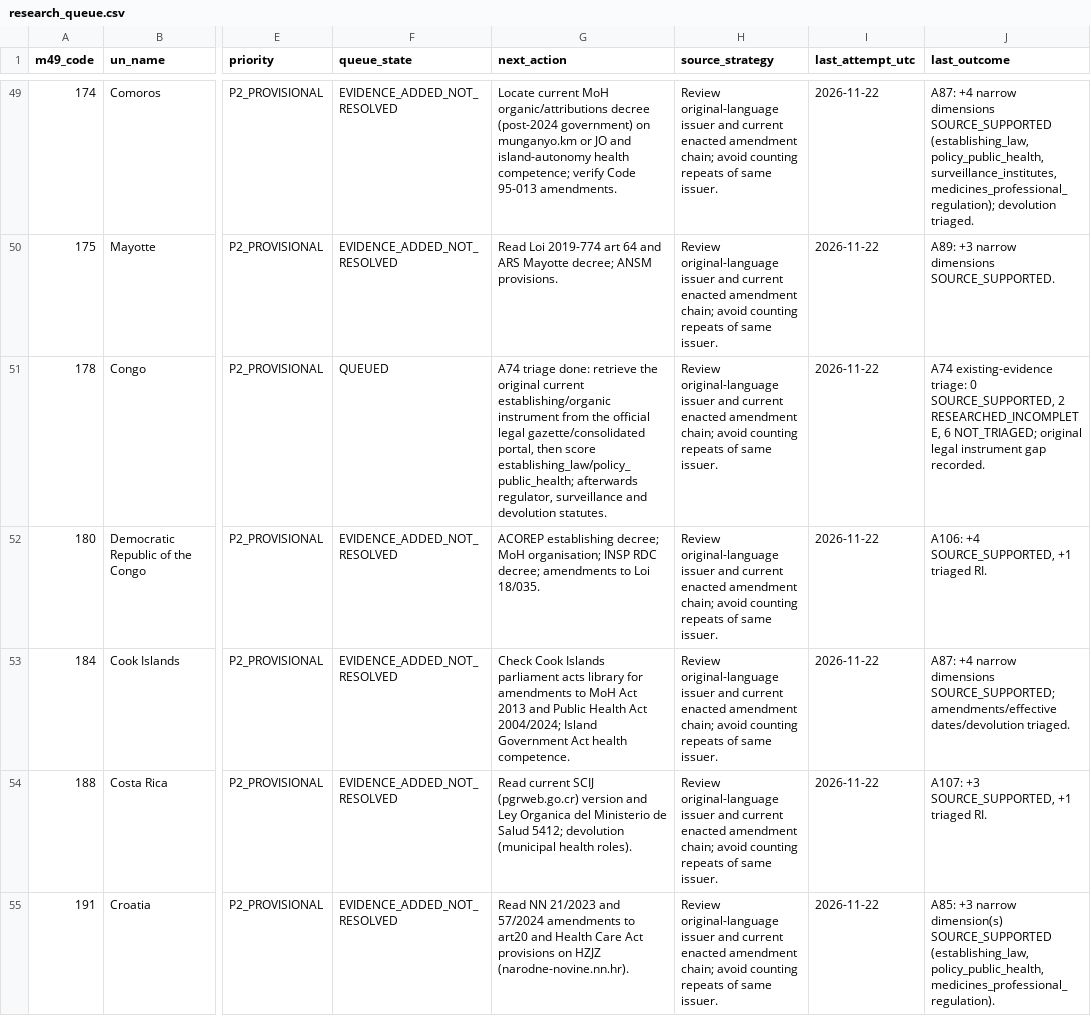
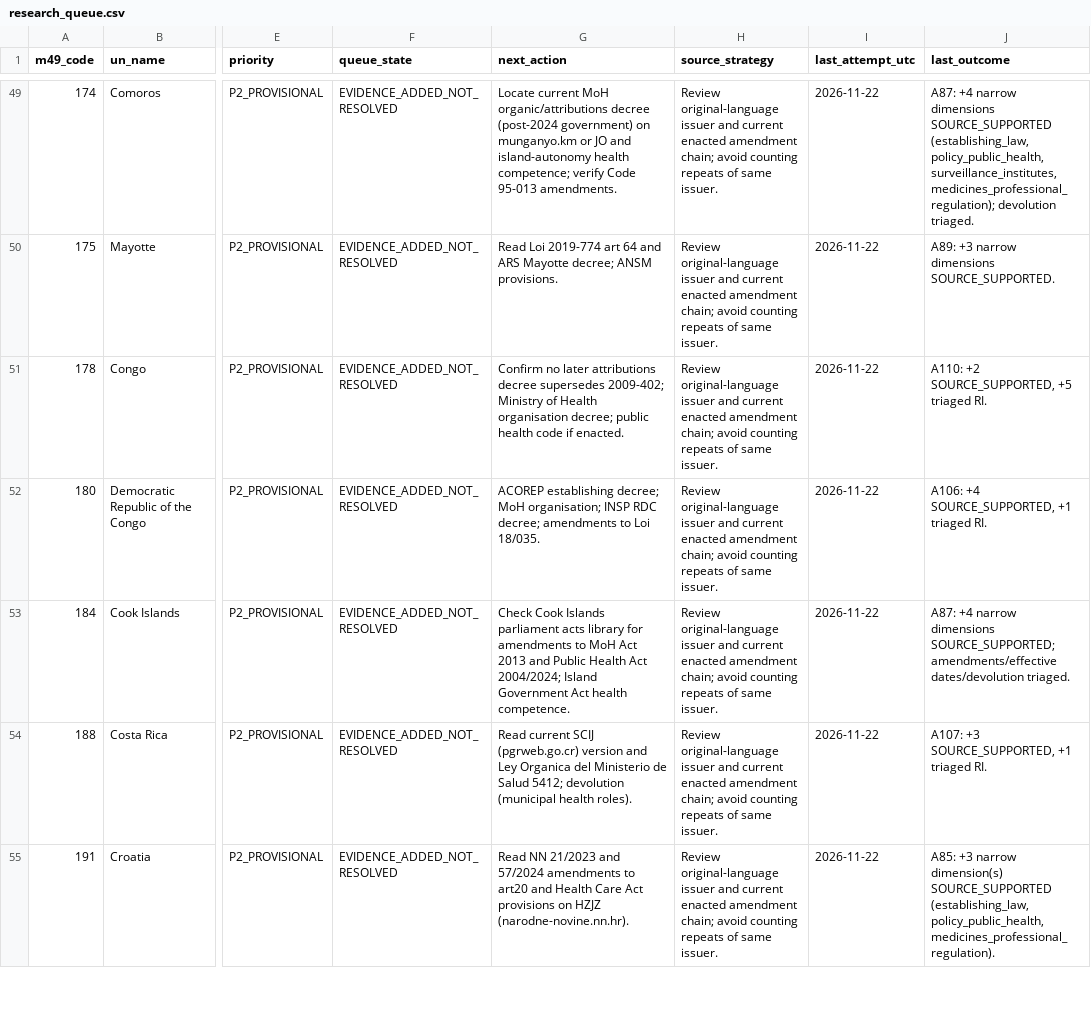
Before and after one commit to PortalHunter/Ethnicy-Based-Optimal-Weight, a CSV file: docs/atlas/handoffs/team-a/data/research_queue.csv, drawn as a sheet; only a part is shown, gaps mark what is left out; the diff covers the shown part only; the diff names each change by its address in the sheet, - before the commit and + after, or states it on an @@ line.

Commit message:
Team A A110: 14 queued areas classified from official instruments (+56 SOURCE_SUPPORTED)
Cuba, Dominican Rep, Timor-Leste, Cabo Verde, Micronesia, Egypt, Suriname, Congo,
Guinea, Haiti, Chad, CAR, Bolivia, Niue. validate.py PASS and 10 unittests OK run
on this exact tree before commit. Structural only; no legal/clinical approval.

```diff
--- a/docs/atlas/handoffs/team-a/data/research_queue.csv
+++ b/docs/atlas/handoffs/team-a/data/research_queue.csv
-F51 (queue_state): QUEUED
+F51 (queue_state): EVIDENCE_ADDED_NOT_RESOLVED
-G51 (next_action): A74 triage done: retrieve the original current establishing/organic instrument from the official legal gazette/consolidated portal, then score establishing_law/policy_public_health; afterwards regulator, surveillance and devolution statutes.
+G51 (next_action): Confirm no later attributions decree supersedes 2009-402; Ministry of Health organisation decree; public health code if enacted.
-J51 (last_outcome): A74 existing-evidence triage: 0 SOURCE_SUPPORTED, 2 RESEARCHED_INCOMPLETE, 6 NOT_TRIAGED; original legal instrument gap recorded.
+J51 (last_outcome): A110: +2 SOURCE_SUPPORTED, +5 triaged RI.
```
Also changed, not shown: 39 edited cells elsewhere in this file, docs/atlas/handoffs/team-a/PRIORITIZED_BACKLOG_20261107.csv, docs/atlas/handoffs/team-a/RECONCILED_INVENTORY_20261107.csv, 4 other files.
